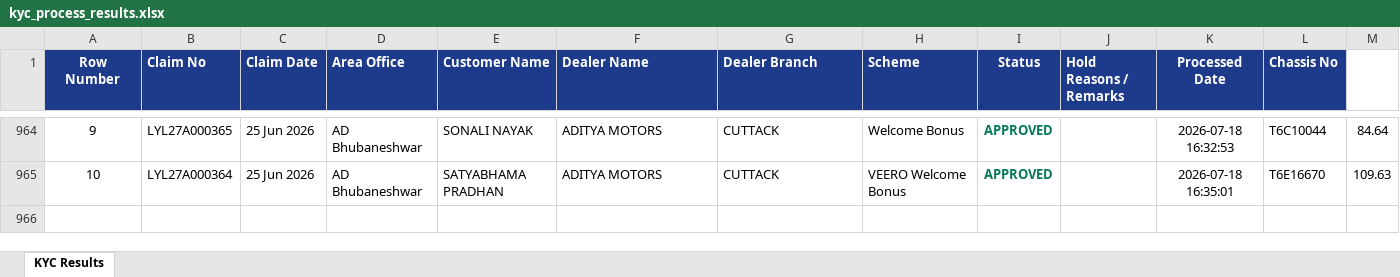
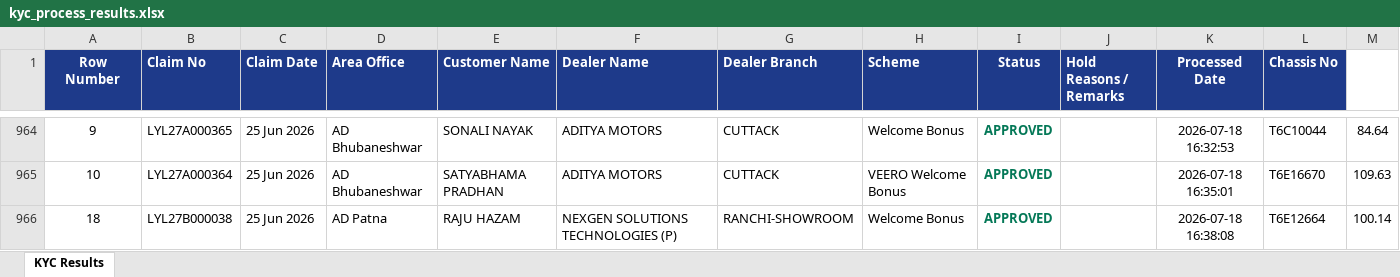
Before and after one commit to akashvcqru/mahindraKycProcess, an Excel workbook: kyc_process_results.xlsx, sheet KYC Results, drawn as a sheet; only a part is shown, gaps mark what is left out; values as stored, in another font and other column widths than the file's, no borders; the diff names each change by its address in the sheet, - before the commit and + after, or states it on an @@ line.

```diff
--- a/kyc_process_results.xlsx (sheet KYC Results)
+++ b/kyc_process_results.xlsx (sheet KYC Results)
+row 966: 18 | LYL27B000038 | 25 Jun 2026 | AD Patna | RAJU HAZAM | NEXGEN SOLUTIONS TECHNOLOGIES (P) | RANCHI-SHOWROOM | Welcome Bonus | APPROVED |  | 2026-07-18 16:38:08 | T6E12664 | 100.14
```
Also changed, not shown: 1 other file.
